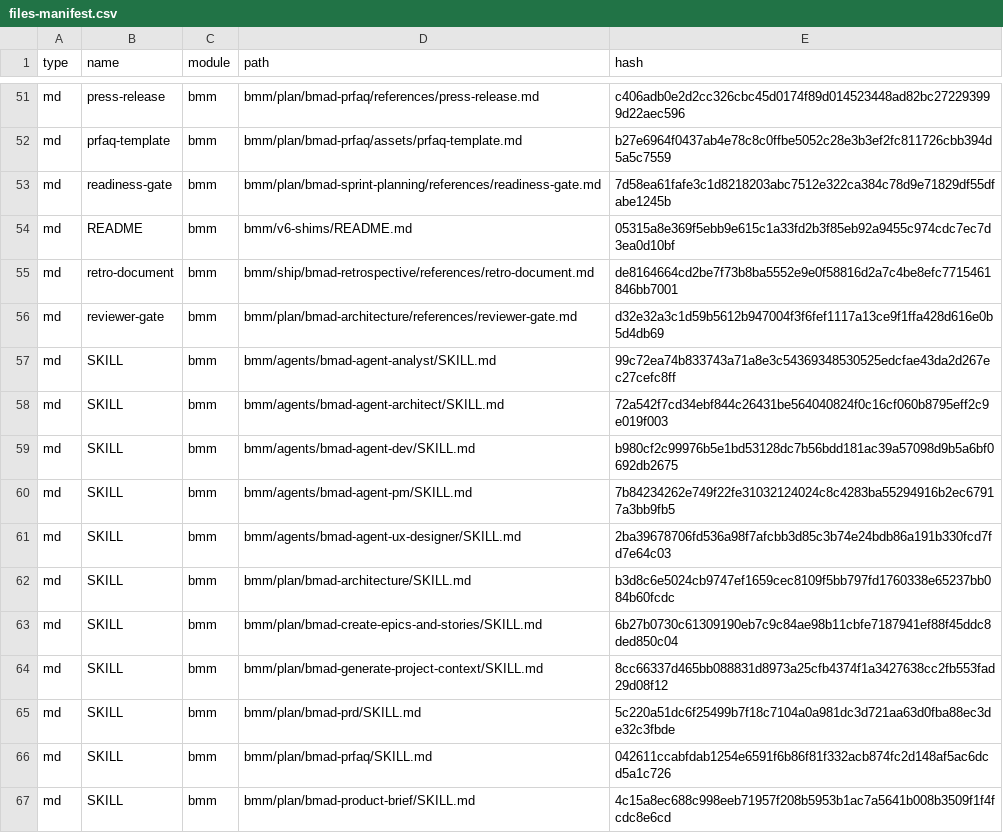
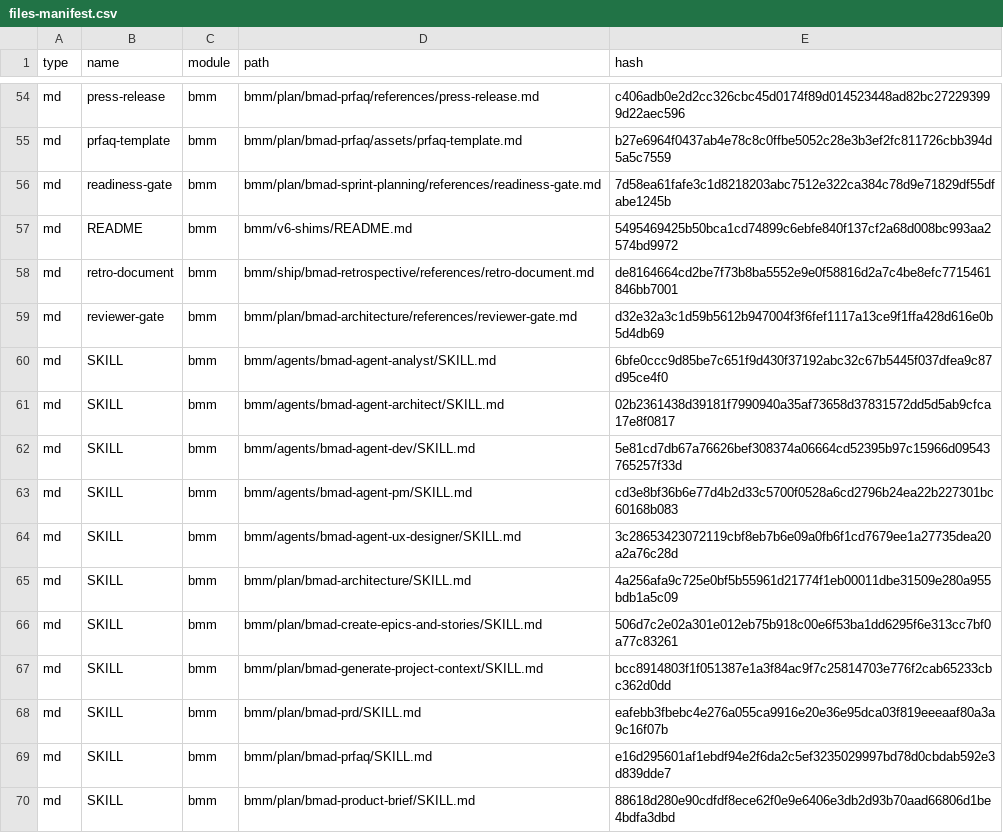
Before and after one commit to bleite7/xgplib-workers, a CSV file: _bmad/_config/files-manifest.csv, drawn as a sheet; only a part is shown, gaps mark what is left out; the diff covers the shown part only.

```diff
--- a/_bmad/_config/files-manifest.csv
+++ b/_bmad/_config/files-manifest.csv
@@ -53,15 +56,15 @@ type,name,module,path,hash
 "md","readiness-gate","bmm","bmm/plan/bmad-sprint-planning/references/readiness-gate.md","7d58ea61fafe3c1d8218203abc7512e322ca384c78d9e71829df55dfabe1245b"
-"md","README","bmm","bmm/v6-shims/README.md","05315a8e369f5ebb9e615c1a33fd2b3f85eb92a9455c974cdc7ec7d3ea0d10bf"
+"md","README","bmm","bmm/v6-shims/README.md","5495469425b50bca1cd74899c6ebfe840f137cf2a68d008bc993aa2574bd9972"
 "md","retro-document","bmm","bmm/ship/bmad-retrospective/references/retro-document.md","de8164664cd2be7f73b8ba5552e9e0f58816d2a7c4be8efc7715461846bb7001"
 "md","reviewer-gate","bmm","bmm/plan/bmad-architecture/references/reviewer-gate.md","d32e32a3c1d59b5612b947004f3f6fef1117a13ce9f1ffa428d616e0b5d4db69"
-"md","SKILL","bmm","bmm/agents/bmad-agent-analyst/SKILL.md","99c72ea74b833743a71a8e3c54369348530525edcfae43da2d267ec27cefc8ff"
-"md","SKILL","bmm","bmm/agents/bmad-agent-architect/SKILL.md","72a542f7cd34ebf844c26431be564040824f0c16cf060b8795eff2c9e019f003"
-"md","SKILL","bmm","bmm/agents/bmad-agent-dev/SKILL.md","b980cf2c99976b5e1bd53128dc7b56bdd181ac39a57098d9b5a6bf0692db2675"
-"md","SKILL","bmm","bmm/agents/bmad-agent-pm/SKILL.md","7b84234262e749f22fe31032124024c8c4283ba55294916b2ec67917a3bb9fb5"
-"md","SKILL","bmm","bmm/agents/bmad-agent-ux-designer/SKILL.md","2ba39678706fd536a98f7afcbb3d85c3b74e24bdb86a191b330fcd7fd7e64c03"
-"md","SKILL","bmm","bmm/plan/bmad-architecture/SKILL.md","b3d8c6e5024cb9747ef1659cec8109f5bb797fd1760338e65237bb084b60fcdc"
-"md","SKILL","bmm","bmm/plan/bmad-create-epics-and-stories/SKILL.md","6b27b0730c61309190eb7c9c84ae98b11cbfe7187941ef88f45ddc8ded850c04"
-"md","SKILL","bmm","bmm/plan/bmad-generate-project-context/SKILL.md","8cc66337d465bb088831d8973a25cfb4374f1a3427638cc2fb553fad29d08f12"
-"md","SKILL","bmm","bmm/plan/bmad-prd/SKILL.md","5c220a51dc6f25499b7f18c7104a0a981dc3d721aa63d0fba88ec3de32c3fbde"
-"md","SKILL","bmm","bmm/plan/bmad-prfaq/SKILL.md","042611ccabfdab1254e6591f6b86f81f332acb874fc2d148af5ac6dcd5a1c726"
-"md","SKILL","bmm","bmm/plan/bmad-product-brief/SKILL.md","4c15a8ec688c998eeb71957f208b5953b1ac7a5641b008b3509f1f4fcdc8e6cd"
+"md","SKILL","bmm","bmm/agents/bmad-agent-analyst/SKILL.md","6bfe0ccc9d85be7c651f9d430f37192abc32c67b5445f037dfea9c87d95ce4f0"
+"md","SKILL","bmm","bmm/agents/bmad-agent-architect/SKILL.md","02b2361438d39181f7990940a35af73658d37831572dd5d5ab9cfca17e8f0817"
+"md","SKILL","bmm","bmm/agents/bmad-agent-dev/SKILL.md","5e81cd7db67a76626bef308374a06664cd52395b97c15966d09543765257f33d"
+"md","SKILL","bmm","bmm/agents/bmad-agent-pm/SKILL.md","cd3e8bf36b6e77d4b2d33c5700f0528a6cd2796b24ea22b227301bc60168b083"
+"md","SKILL","bmm","bmm/agents/bmad-agent-ux-designer/SKILL.md","3c28653423072119cbf8eb7b6e09a0fb6f1cd7679ee1a27735dea20a2a76c28d"
+"md","SKILL","bmm","bmm/plan/bmad-architecture/SKILL.md","4a256afa9c725e0bf5b55961d21774f1eb00011dbe31509e280a955bdb1a5c09"
+"md","SKILL","bmm","bmm/plan/bmad-create-epics-and-stories/SKILL.md","506d7c2e02a301e012eb75b918c00e6f53ba1dd6295f6e313cc7bf0a77c83261"
+"md","SKILL","bmm","bmm/plan/bmad-generate-project-context/SKILL.md","bcc8914803f1f051387e1a3f84ac9f7c25814703e776f2cab65233cbc362d0dd"
+"md","SKILL","bmm","bmm/plan/bmad-prd/SKILL.md","eafebb3fbebc4e276a055ca9916e20e36e95dca03f819eeeaaf80a3a9c16f07b"
+"md","SKILL","bmm","bmm/plan/bmad-prfaq/SKILL.md","e16d295601af1ebdf94e2f6da2c5ef3235029997bd78d0cbdab592e3d839dde7"
+"md","SKILL","bmm","bmm/plan/bmad-product-brief/SKILL.md","88618d280e90cdfdf8ece62f0e9e6406e3db2d93b70aad66806d1be4bdfa3dbd"
```
Also changed, not shown: 4 added rows, 1 removed row and 155 edited cells elsewhere in this file, 10 other files.
